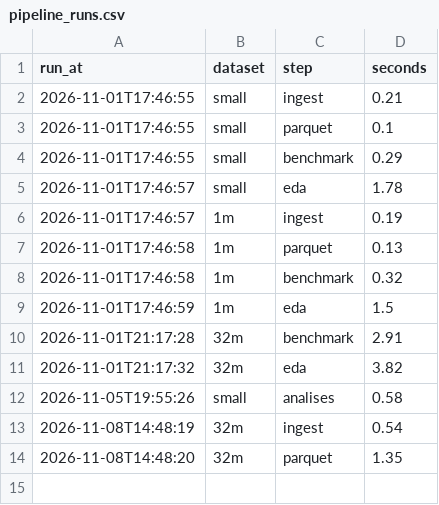
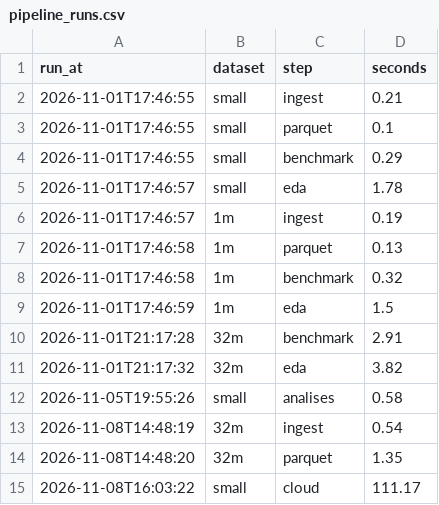
Before and after one commit to j3grave/BDF, a CSV file: results/pipeline_runs.csv, drawn as a sheet; the diff names each change by its address in the sheet, - before the commit and + after, or states it on an @@ line.

```diff
--- a/results/pipeline_runs.csv
+++ b/results/pipeline_runs.csv
+row 15: 2026-11-08T16:03:22 | small | cloud | 111.17
```
Also changed, not shown: results/cloud_benchmarks.csv.
